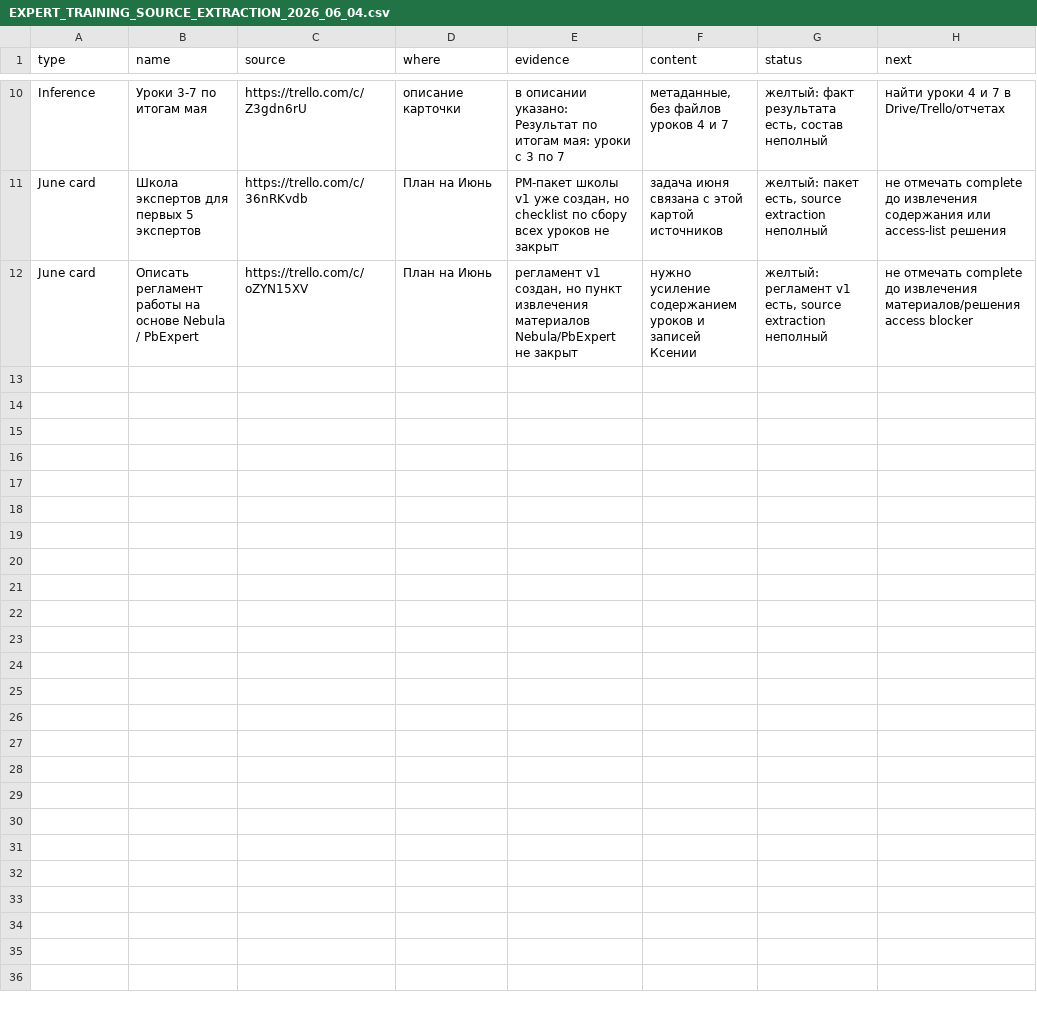
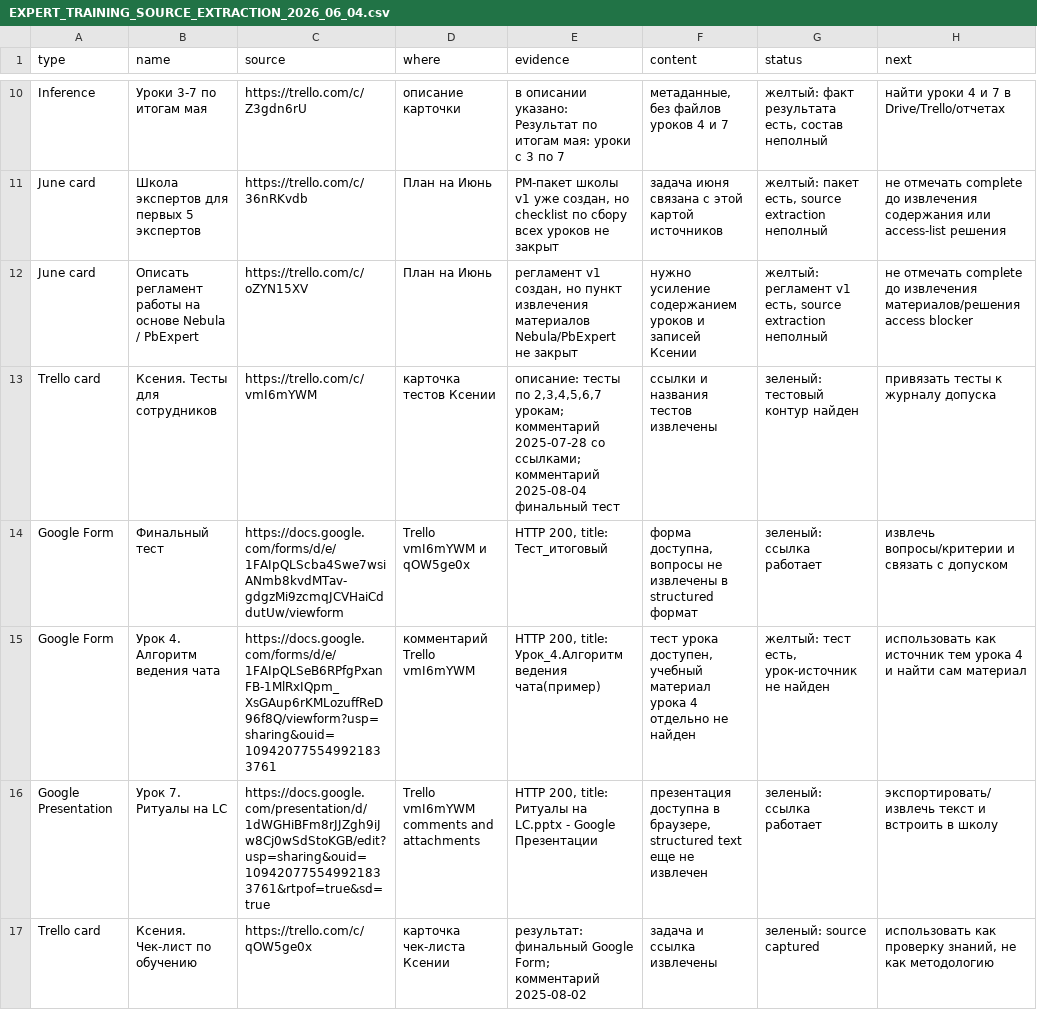
Before and after one commit to cutthreat/confideline, a CSV file: web/blue-panel/docs/artifacts/EXPERT_TRAINING_SOURCE_EXTRACTION_2026_06_04.csv, drawn as a sheet; only a part is shown, gaps mark what is left out.

Commit message:
Update expert training proof with Ksenia tests

```diff
--- a/web/blue-panel/docs/artifacts/EXPERT_TRAINING_SOURCE_EXTRACTION_2026_06_04.csv
+++ b/web/blue-panel/docs/artifacts/EXPERT_TRAINING_SOURCE_EXTRACTION_2026_06_04.csv
@@ -12 +12,6 @@
 "June card","Описать регламент работы на основе Nebula / PbExpert","https://trello.com/c/oZYN15XV","План на Июнь","регламент v1 создан, но пункт извлечения материалов Nebula/PbExpert не закрыт","нужно усиление содержанием уроков и записей Ксении","желтый: регламент v1 есть, source extraction неполный","не отмечать complete до извлечения материалов/решения access blocker"
+"Trello card","Ксения. Тесты для сотрудников","https://trello.com/c/vmI6mYWM","карточка тестов Ксении","описание: тесты по 2,3,4,5,6,7 урокам; комментарий 2025-07-28 со ссылками; комментарий 2025-08-04 финальный тест","ссылки и названия тестов извлечены","зеленый: тестовый контур найден","привязать тесты к журналу допуска"
+"Google Form","Финальный тест","https://docs.google.com/forms/d/e/1FAIpQLScba4Swe7wsiANmb8kvdMTav-gdgzMi9zcmqJCVHaiCddutUw/viewform","Trello vmI6mYWM и qOW5ge0x","HTTP 200, title: Тест_итоговый","форма доступна, вопросы не извлечены в structured формат","зеленый: ссылка работает","извлечь вопросы/критерии и связать с допуском"
+"Google Form","Урок 4. Алгоритм ведения чата","https://docs.google.com/forms/d/e/1FAIpQLSeB6RPfgPxanFB-1MlRxIQpm_XsGAup6rKMLozuffReD96f8Q/viewform?usp=sharing&ouid=109420775549921833761","комментарий Trello vmI6mYWM","HTTP 200, title: Урок_4.Алгоритм ведения чата(пример)","тест урока доступен, учебный материал урока 4 отдельно не найден","желтый: тест есть, урок-источник не найден","использовать как источник тем урока 4 и найти сам материал"
+"Google Presentation","Урок 7. Ритуалы на LC","https://docs.google.com/presentation/d/1dWGHiBFm8rJJZgh9iJw8Cj0wSdStoKGB/edit?usp=sharing&ouid=109420775549921833761&rtpof=true&sd=true","Trello vmI6mYWM comments and attachments","HTTP 200, title: Ритуалы на LC.pptx - Google Презентации","презентация доступна в браузере, structured text еще не извлечен","зеленый: ссылка работает","экспортировать/извлечь текст и встроить в школу"
+"Trello card","Ксения. Чек-лист по обучению","https://trello.com/c/qOW5ge0x","карточка чек-листа Ксении","результат: финальный Google Form; комментарий 2025-08-02","задача и ссылка извлечены","зеленый: source captured","использовать как проверку знаний, не как методологию"
```
Also changed, not shown: 2 other files.
